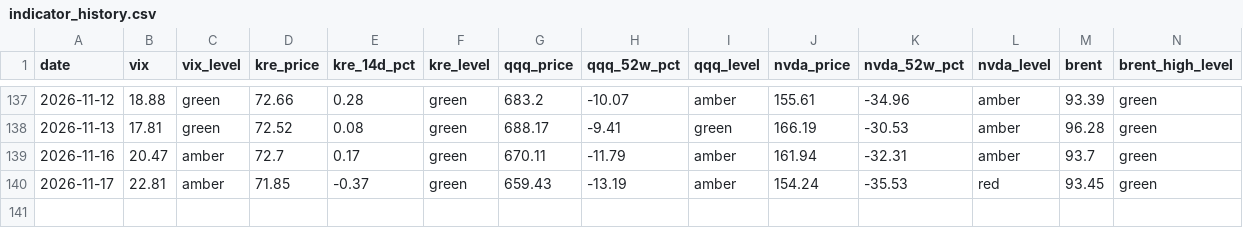
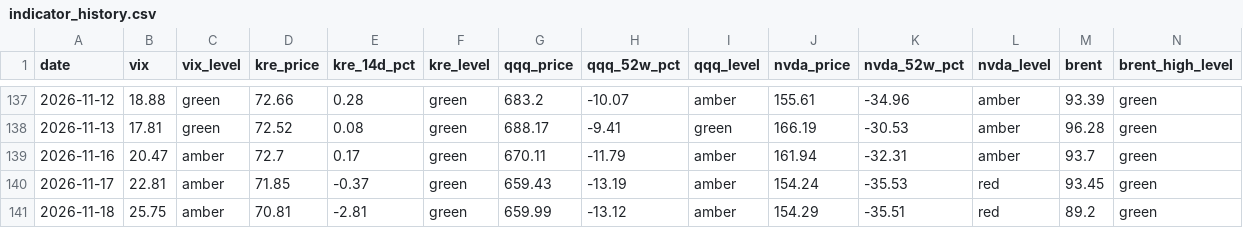
Before and after one commit to h1054454/qc_monitor, a CSV file: data/indicator_history.csv, drawn as a sheet; only a part is shown, gaps mark what is left out; rows hold the shown columns only; the diff names each change by its address in the sheet, - before the commit and + after, or states it on an @@ line.

```diff
--- a/data/indicator_history.csv
+++ b/data/indicator_history.csv
+row 141: 2026-11-18 | 25.75 | amber | 70.81 | -2.81 | green | 659.99 | -13.12 | amber | 154.29 | -35.51 | red | 89.2 | green
```
Also changed, not shown: 1 other file.
